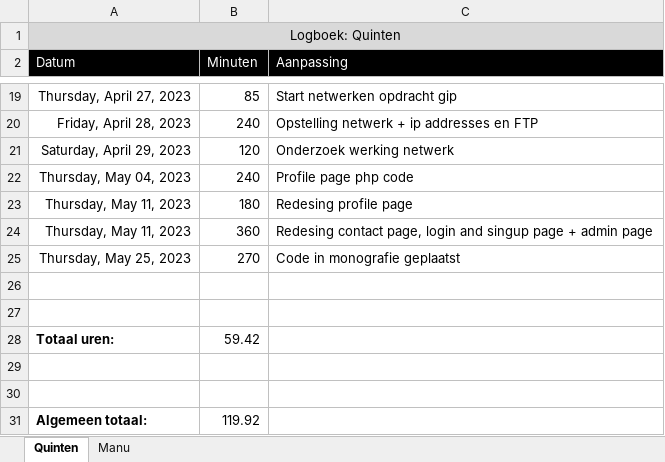
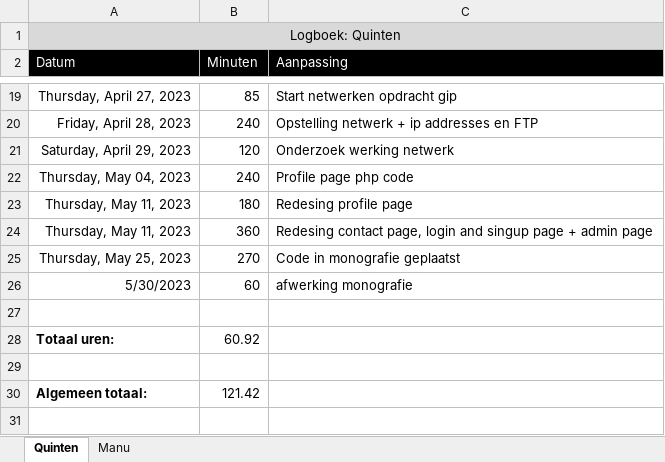
Before and after one commit to 6-Technishe-Informatica/GIP, an Excel workbook: Documents/Logboek.xlsx, sheet Quinten, drawn as a sheet; only a part is shown, gaps mark what is left out; values as stored, in another font and other column widths than the file's, no borders; removed rows and columns are numbered as before the commit, all else as after; the diff names each change by its address in the sheet, - before the commit and + after, or states it on an @@ line.

```diff
--- a/Documents/Logboek.xlsx (sheet Quinten)
+++ b/Documents/Logboek.xlsx (sheet Quinten)
+row 26: 5/30/2023 | 60 | afwerking monografie
+row 28: Totaal uren: | 60.92
-row 28: Totaal uren: | 59.42
-row 30: (empty)
+row 30: Algemeen totaal: | 121.42
-row 30: (empty)
-row 31: Algemeen totaal: | 119.92
```
Also changed, not shown: sheet Manu, 1 other file.
